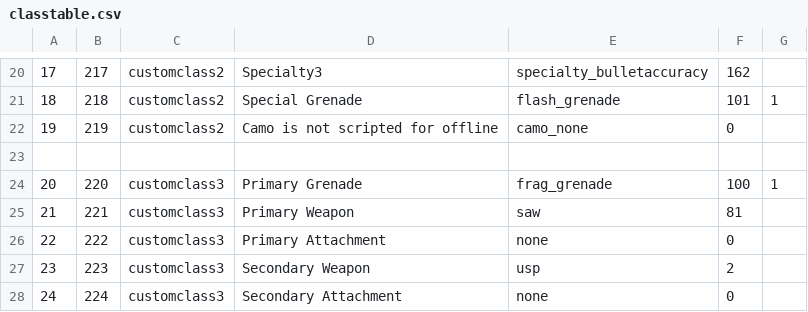
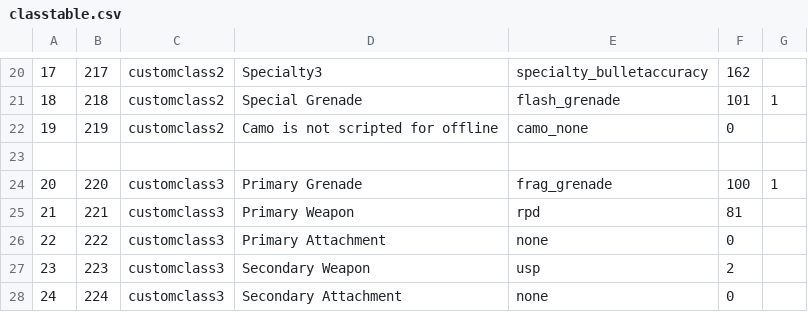
Before and after one commit to sahbi-ktifa/efaya-cod4-mod, a CSV file: mp/classtable.csv, drawn as a sheet; only a part is shown, gaps mark what is left out; the diff names each change by its address in the sheet, - before the commit and + after, or states it on an @@ line.

```diff
--- a/mp/classtable.csv
+++ b/mp/classtable.csv
-E25: saw
+E25: rpd
```
Also changed, not shown: mod.csv, mp/offline_classtable.csv, 29 other files.
